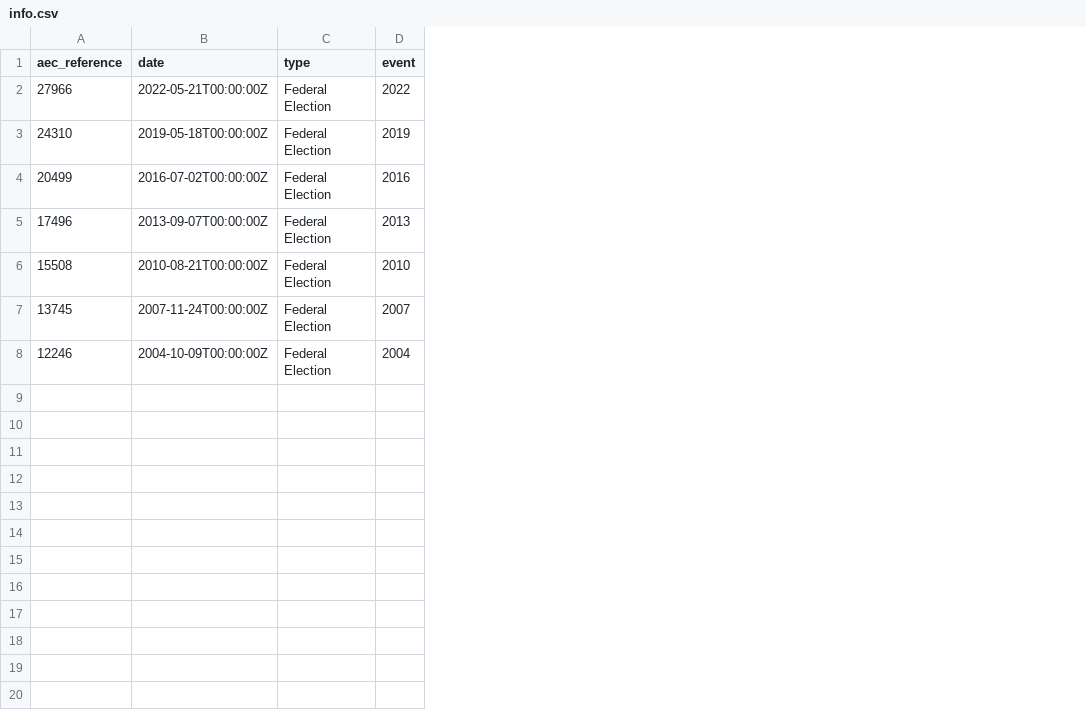
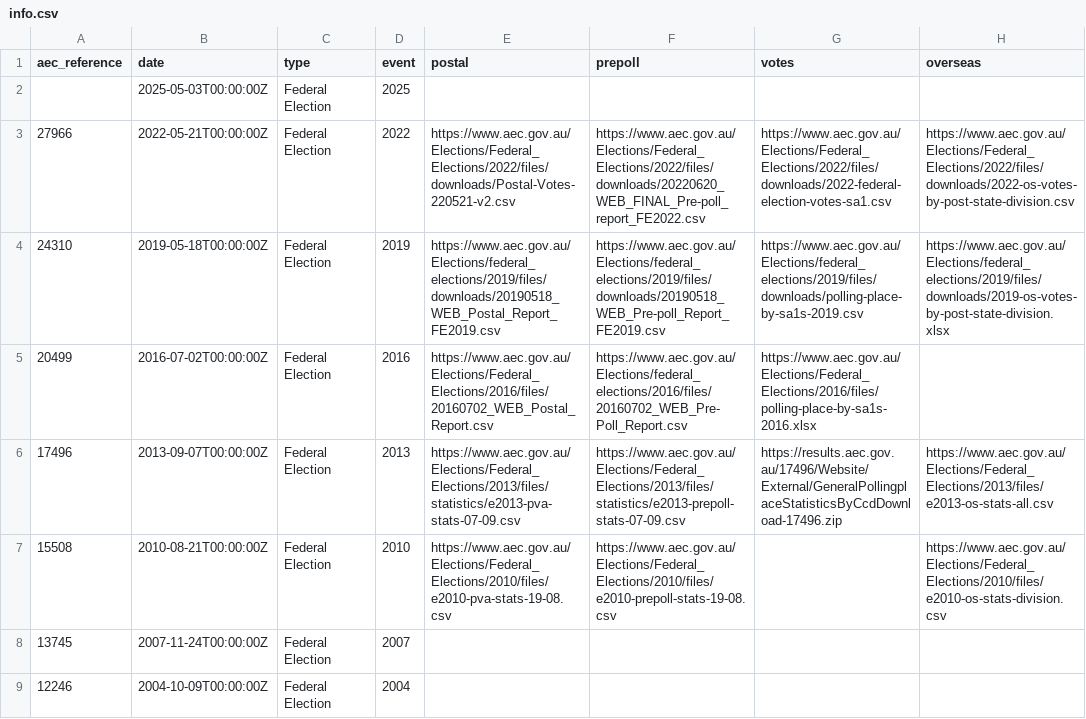
Before and after one commit to sarahcgallLtd/scgElectionsAU, a CSV file: data-raw/info.csv, drawn as a sheet; addresses are those after the commit; the diff names each change by its address in the sheet, - before the commit and + after, or states it on an @@ line.

Commit message:
updating with Statistics options for get_aec_data

```diff
--- a/data-raw/info.csv
+++ b/data-raw/info.csv
+column E (postal), rows 3-7: https://www.aec.gov.au/Elections/Federal_Elections/2022/files/downloads/Postal-Votes-220521-v2.csv | https://www.aec.gov.au/Elections/federal_elections/2019/files/downloads/20190518_WEB_Postal_Report_FE2019.csv | https://www.aec.gov.au/Elections/Federal_Elections/2016/files/20160702_WEB_Postal_Report.csv | https://www.aec.gov.au/Elections/Federal_Elections/2013/files/statistics/e2013-pva-stats-07-09.csv | https://www.aec.gov.au/Elections/Federal_Elections/2010/files/e2010-pva-stats-19-08.csv
+column F (prepoll), rows 3-7: https://www.aec.gov.au/Elections/Federal_Elections/2022/files/downloads/20220620_WEB_FINAL_Pre-poll_report_FE2022.csv | https://www.aec.gov.au/Elections/federal_elections/2019/files/downloads/20190518_WEB_Pre-poll_Report_FE2019.csv | https://www.aec.gov.au/Elections/federal_elections/2016/files/20160702_WEB_Pre-Poll_Report.csv | https://www.aec.gov.au/Elections/Federal_Elections/2013/files/statistics/e2013-prepoll-stats-07-09.csv | https://www.aec.gov.au/Elections/Federal_Elections/2010/files/e2010-prepoll-stats-19-08.csv
+column G (votes), rows 3-6: https://www.aec.gov.au/Elections/Federal_Elections/2022/files/downloads/2022-federal-election-votes-sa1.csv | https://www.aec.gov.au/Elections/federal_elections/2019/files/downloads/polling-place-by-sa1s-2019.csv | https://www.aec.gov.au/Elections/Federal_Elections/2016/files/polling-place-by-sa1s-2016.xlsx | https://results.aec.gov.au/17496/Website/External/GeneralPollingplaceStatisticsByCcdDownload-17496.zip
+column H (overseas), rows 3-7: https://www.aec.gov.au/Elections/Federal_Elections/2022/files/downloads/2022-os-votes-by-post-state-division.csv | https://www.aec.gov.au/Elections/federal_elections/2019/files/downloads/2019-os-votes-by-post-state-division.xlsx |  | https://www.aec.gov.au/Elections/Federal_Elections/2013/files/e2013-os-stats-all.csv | https://www.aec.gov.au/Elections/Federal_Elections/2010/files/e2010-os-stats-division.csv
+row 2:  | 2025-05-03T00:00:00Z | Federal Election | 2025
```
Also changed, not shown: data-raw/aec-fed-elections.csv, 8 other files.
